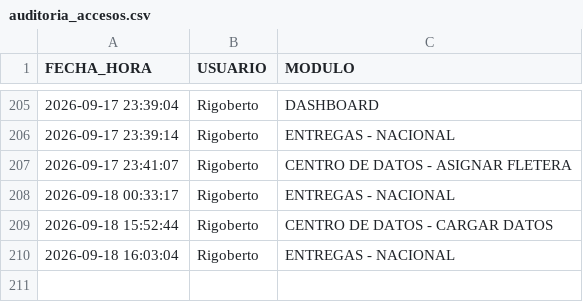
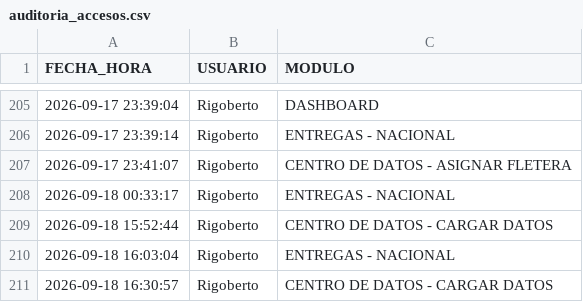
Before and after one commit to RH2026/nexion, a CSV file: auditoria_accesos.csv, drawn as a sheet; only a part is shown, gaps mark what is left out; the diff names each change by its address in the sheet, - before the commit and + after, or states it on an @@ line.

Commit message:
Registro de acceso de Rigoberto al módulo CENTRO DE DATOS - CARGAR DATOS

```diff
--- a/auditoria_accesos.csv
+++ b/auditoria_accesos.csv
+row 211: 2026-09-18 16:30:57 | Rigoberto | CENTRO DE DATOS - CARGAR DATOS
```
